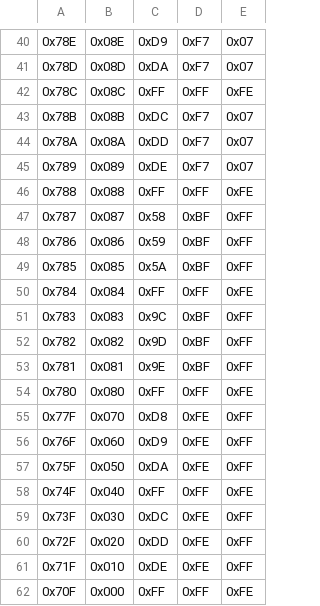
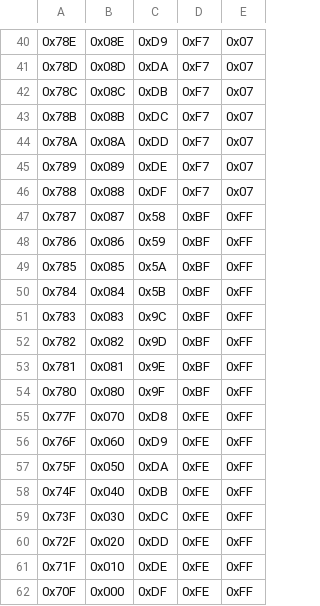
Before and after one commit to k155la3/4bit, a TSV file: src/ucode.tsv, drawn as a sheet; only a part is shown, gaps mark what is left out.

```diff
--- a/src/ucode.tsv
+++ b/src/ucode.tsv
@@ -41,3 +41,3 @@
 0x78D	0x08D	0xDA	0xF7	0x07
-0x78C	0x08C	0xFF	0xFF	0xFE
+0x78C	0x08C	0xDB	0xF7	0x07
 0x78B	0x08B	0xDC	0xF7	0x07
@@ -45,3 +45,3 @@
 0x789	0x089	0xDE	0xF7	0x07
-0x788	0x088	0xFF	0xFF	0xFE
+0x788	0x088	0xDF	0xF7	0x07
 0x787	0x087	0x58	0xBF	0xFF
@@ -49,3 +49,3 @@
 0x785	0x085	0x5A	0xBF	0xFF
-0x784	0x084	0xFF	0xFF	0xFE
+0x784	0x084	0x5B	0xBF	0xFF
 0x783	0x083	0x9C	0xBF	0xFF
@@ -53,3 +53,3 @@
 0x781	0x081	0x9E	0xBF	0xFF
-0x780	0x080	0xFF	0xFF	0xFE
+0x780	0x080	0x9F	0xBF	0xFF
 0x77F	0x070	0xD8	0xFE	0xFF
@@ -57,3 +57,3 @@
 0x75F	0x050	0xDA	0xFE	0xFF
-0x74F	0x040	0xFF	0xFF	0xFE
+0x74F	0x040	0xDB	0xFE	0xFF
 0x73F	0x030	0xDC	0xFE	0xFF
@@ -61,2 +61,2 @@
 0x71F	0x010	0xDE	0xFE	0xFF
-0x70F	0x000	0xFF	0xFF	0xFE
+0x70F	0x000	0xDF	0xFE	0xFF
```
Also changed, not shown: 3 other files.
